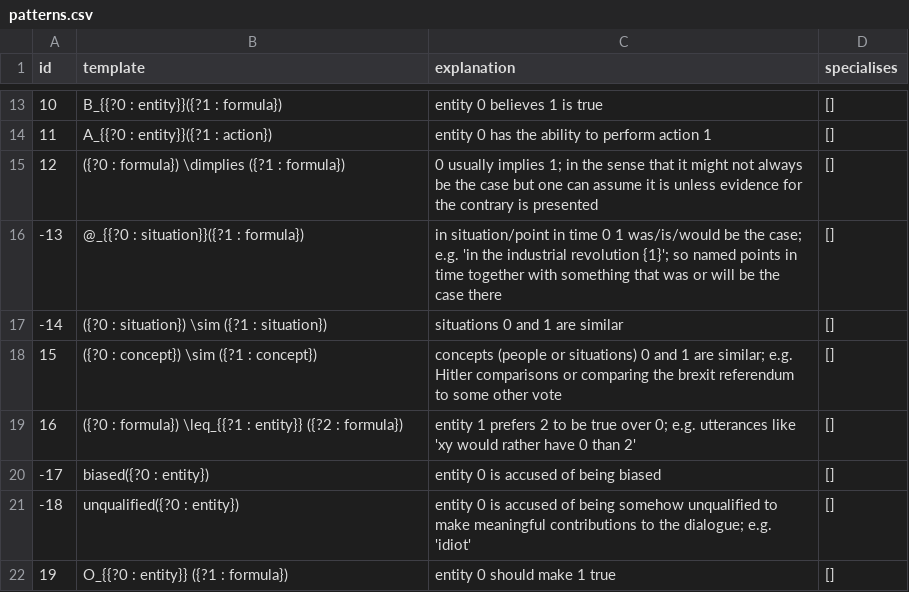
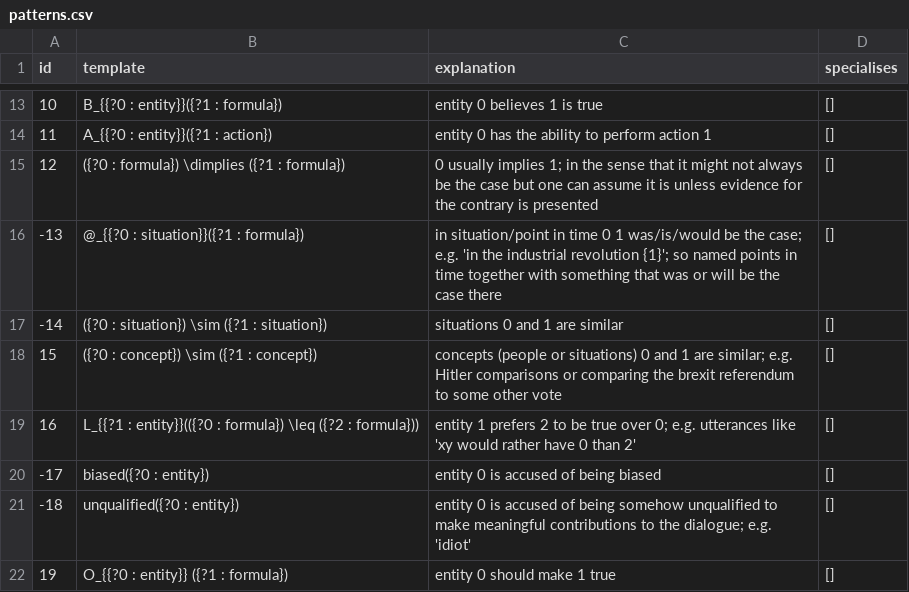
Before and after one commit to ausgerechnet/spheroscope, a CSV file: library/patterns.csv, drawn as a sheet; only a part is shown, gaps mark what is left out.

Commit message:
Global preference relation

```diff
--- a/library/patterns.csv
+++ b/library/patterns.csv
@@ -18,3 +18,3 @@ id,template,explanation,specialises
 15,({?0 : concept}) \sim ({?1 : concept}),concepts (people or situations) 0 and 1 are similar; e.g. Hitler comparisons or comparing the brexit referendum to some other vote,[]
-16,({?0 : formula}) \leq_{{?1 : entity}} ({?2 : formula}),entity 1 prefers 2 to be true over 0; e.g. utterances like 'xy would rather have 0 than 2',[]
+16,L_{{?1 : entity}}(({?0 : formula}) \leq ({?2 : formula})),entity 1 prefers 2 to be true over 0; e.g. utterances like 'xy would rather have 0 than 2',[]
 -17,biased({?0 : entity}),entity 0 is accused of being biased,[]
```
